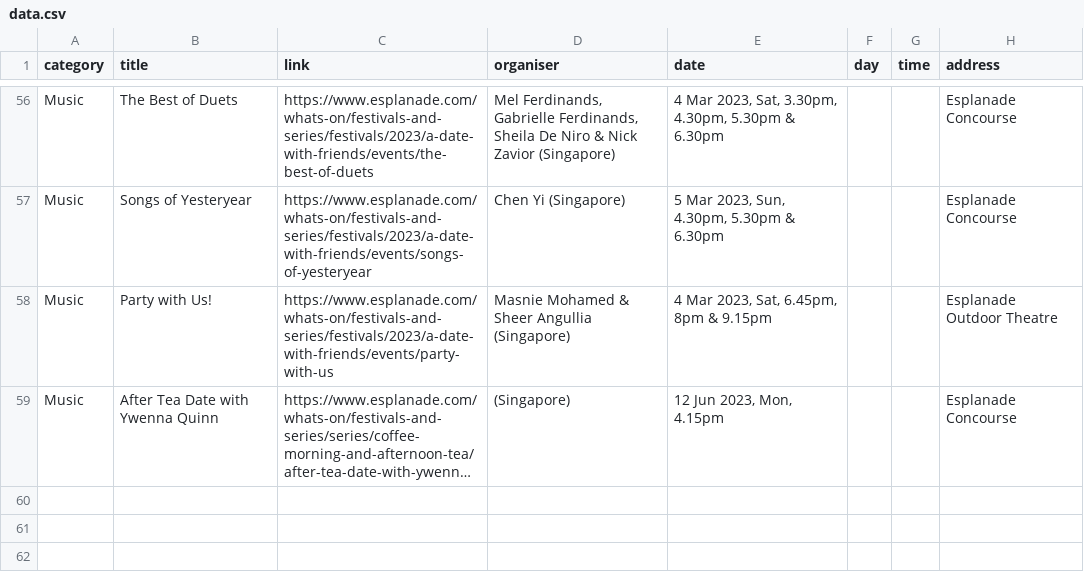
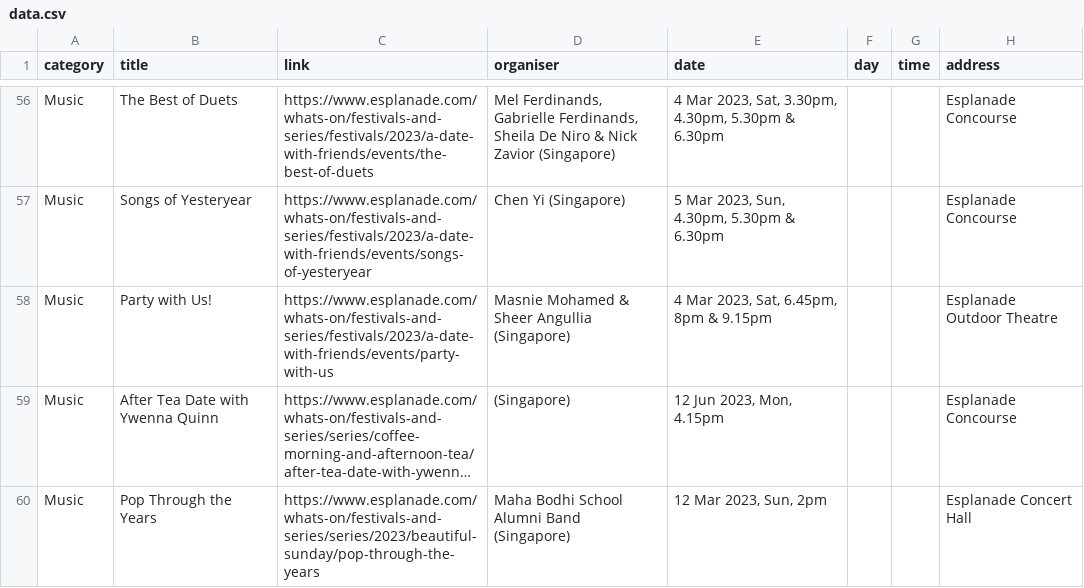
Before and after one commit to Joanna-Khek/free_music_esplanade_news, a CSV file: data.csv, drawn as a sheet; only a part is shown, gaps mark what is left out; long unchanged cells end in …; the diff names each change by its address in the sheet, - before the commit and + after, or states it on an @@ line.

```diff
--- a/data.csv
+++ b/data.csv
+row 60: Music | Pop Through the Years | https://www.esplanade.com/whats-on/festivals-and-series/series/2023/beautiful-sunday/pop-through-the-years | Maha Bodhi School Alumni Band (Singapore) | 12 Mar 2023, Sun, 2pm |  |  | Esplanade Concert Hall
```
